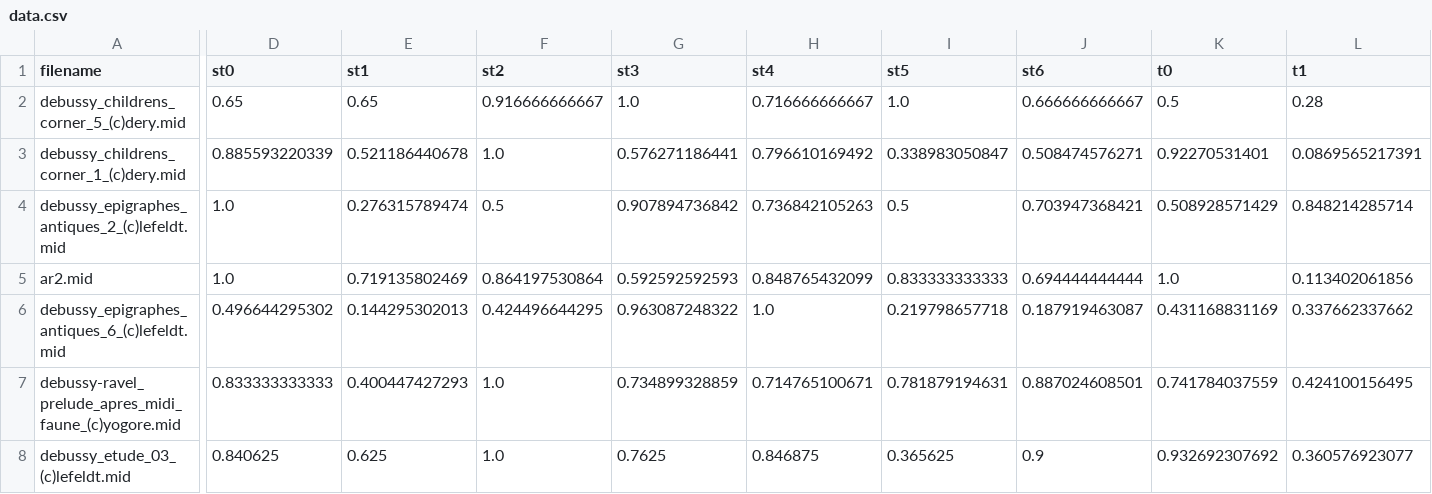
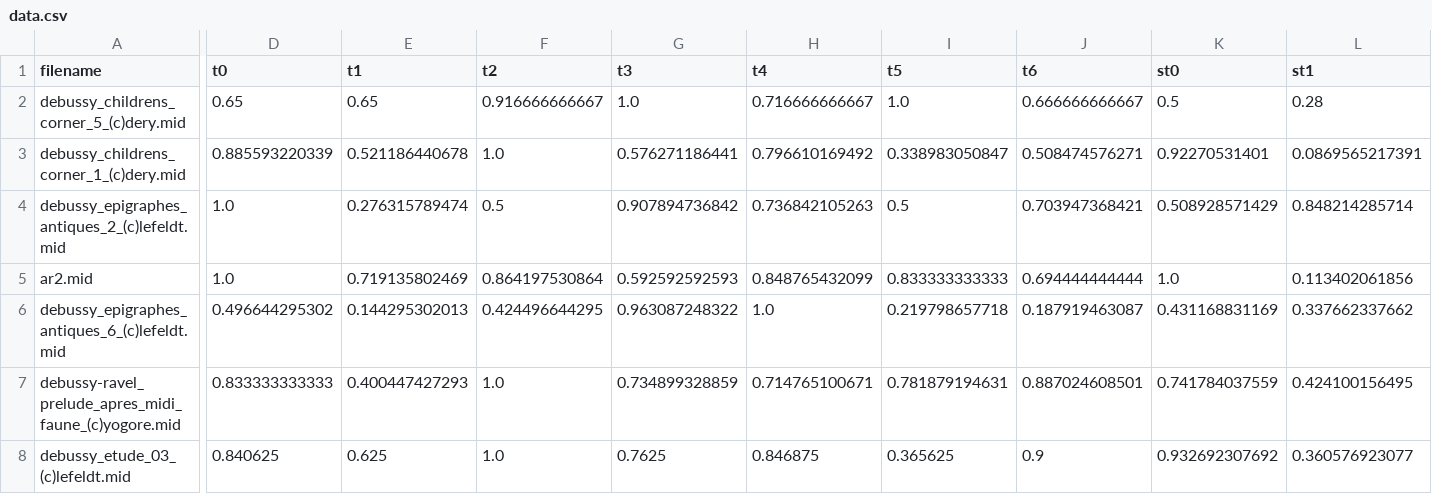
Before and after one commit to Vnulartex/NotationClassifier, a CSV file: data.csv, drawn as a sheet; only a part is shown, gaps mark what is left out; the diff covers the shown part only; the diff names each change by its address in the sheet, - before the commit and + after, or states it on an @@ line.

```diff
--- a/data.csv
+++ b/data.csv
-D1: st0
+D1: t0
-E1: st1
+E1: t1
-F1: st2
+F1: t2
-G1: st3
+G1: t3
-H1: st4
+H1: t4
-I1: st5
+I1: t5
-J1: st6
+J1: t6
-K1: t0
+K1: st0
-L1: t1
+L1: st1
```
Also changed, not shown: 10 edited cells elsewhere in this file, 1 other file.
